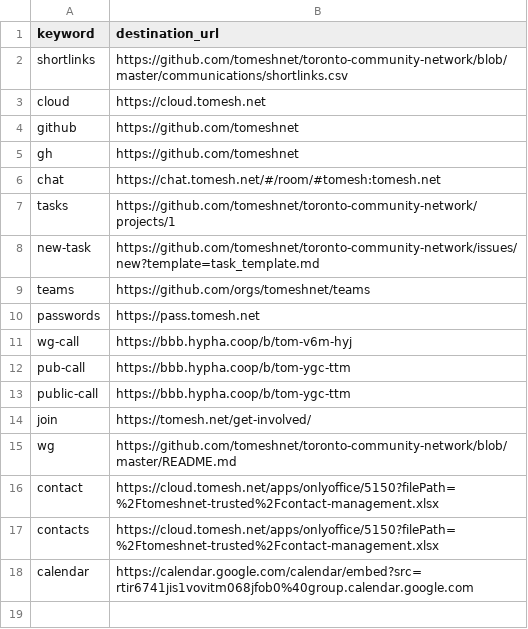
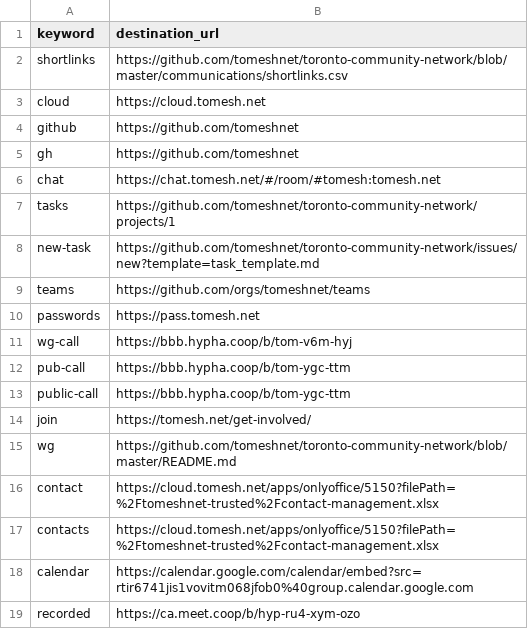
Before and after one commit to tomeshnet/toronto-community-network, a CSV file: communications/shortlinks.csv, drawn as a sheet.

Commit message:
Update shortlinks.csv

```diff
--- a/communications/shortlinks.csv
+++ b/communications/shortlinks.csv
@@ -18 +18,2 @@ contacts,https://cloud.tomesh.net/apps/onlyoffice/5150?filePath=%2Ftomeshnet-tru
 calendar,https://calendar.google.com/calendar/embed?src=rtir6741jis1vovitm068jfob0%40group.calendar.google.com
+recorded,https://ca.meet.coop/b/hyp-ru4-xym-ozo
```
